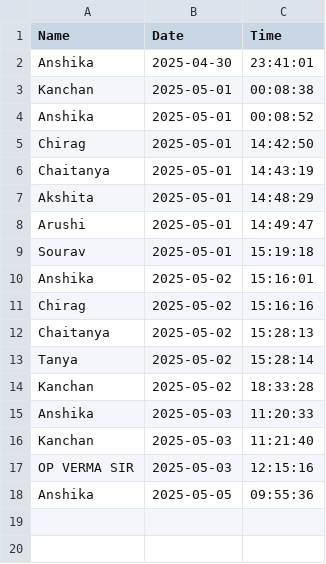
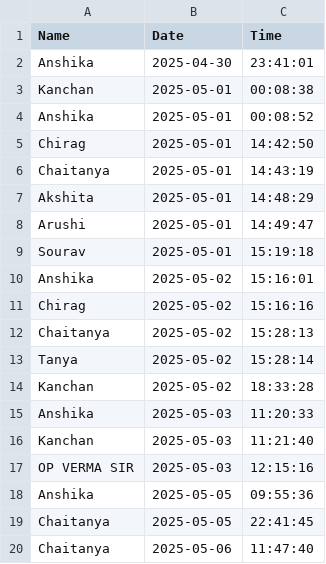
Before and after one commit to chaitanya21a/Attendance_Management_System, a CSV file: attendance.csv, drawn as a sheet; the diff names each change by its address in the sheet, - before the commit and + after, or states it on an @@ line.

```diff
--- a/attendance.csv
+++ b/attendance.csv
+row 19: Chaitanya | 2025-05-05 | 22:41:45
+row 20: Chaitanya | 2025-05-06 | 11:47:40
```
Also changed, not shown: 44 other files.
